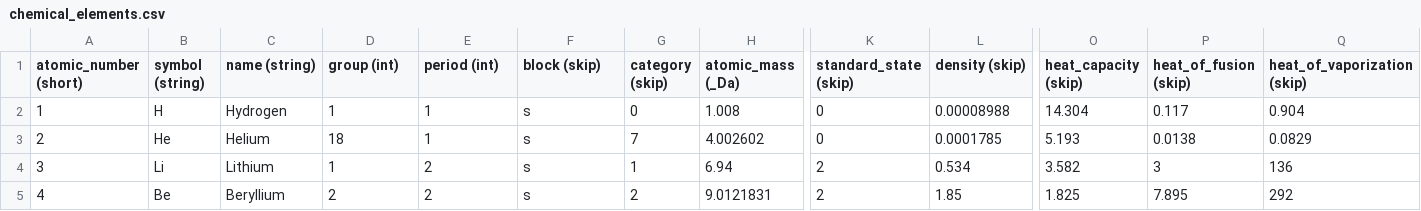
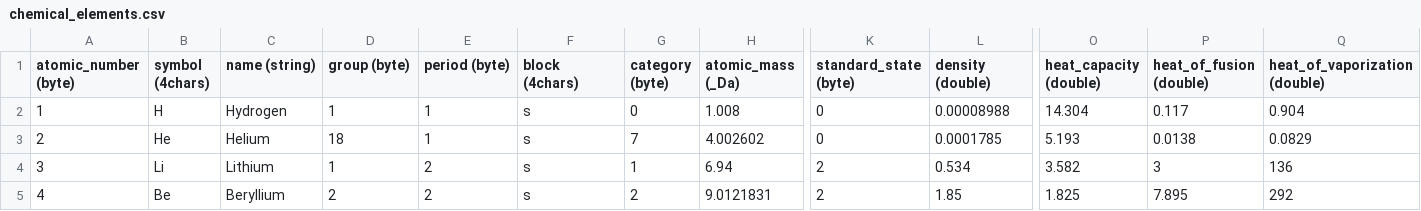
Before and after one commit to fleschutz/libSI, a CSV file: datasets/chemical_elements.csv, drawn as a sheet; only a part is shown, gaps mark what is left out; the diff names each change by its address in the sheet, - before the commit and + after, or states it on an @@ line.

Commit message:
Updated chemical_elements.h

```diff
--- a/datasets/chemical_elements.csv
+++ b/datasets/chemical_elements.csv
-A1: atomic_number (short)
+A1: atomic_number (byte)
-B1: symbol (string)
+B1: symbol (4chars)
-D1: group (int)
+D1: group (byte)
-E1: period (int)
+E1: period (byte)
-F1: block (skip)
+F1: block (4chars)
-G1: category (skip)
+G1: category (byte)
-K1: standard_state (skip)
+K1: standard_state (byte)
-L1: density (skip)
+L1: density (double)
-O1: heat_capacity (skip)
+O1: heat_capacity (double)
-P1: heat_of_fusion (skip)
+P1: heat_of_fusion (double)
-Q1: heat_of_vaporization (skip)
+Q1: heat_of_vaporization (double)
```
Also changed, not shown: 1 other file.
